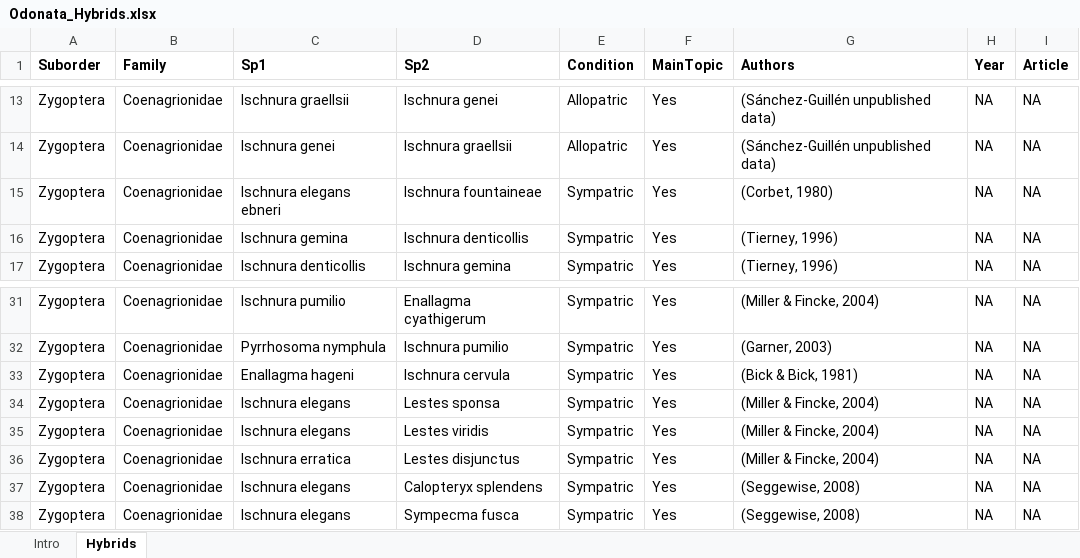
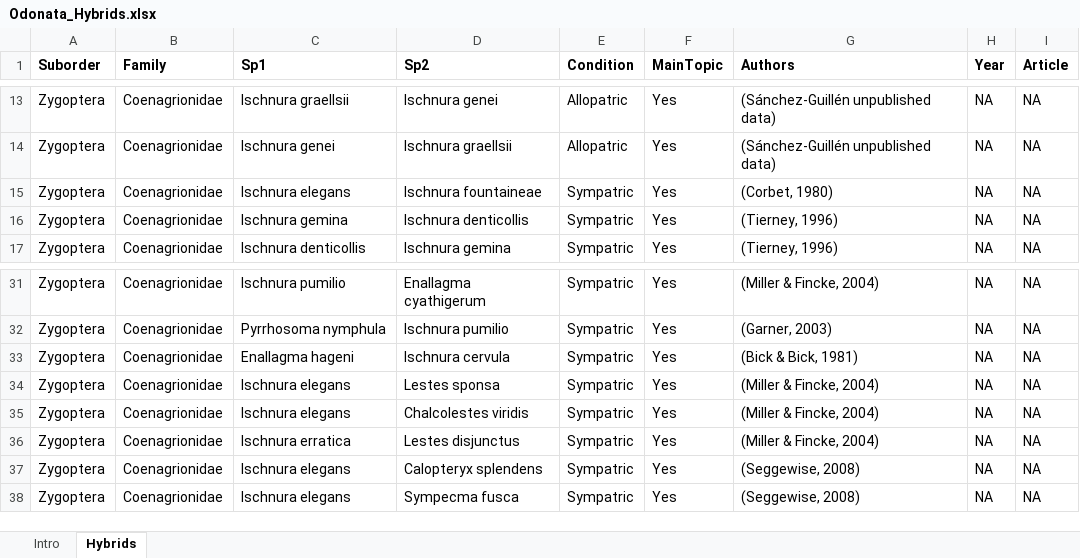
Before and after one commit to LuisRodrigoArce-Valdes/Insect_Hybridization_CC, an Excel workbook: Windows/Busquedas/Hybrid/Odonata/Odonata_Hybrids.xlsx, sheet Hybrids, drawn as a sheet; only a part is shown, gaps mark what is left out; values as stored, in another font and other column widths than the file's, no borders; the diff names each change by its address in the sheet, - before the commit and + after, or states it on an @@ line.

Commit message:
Added revision for damselfly hybrid species

```diff
--- a/Windows/Busquedas/Hybrid/Odonata/Odonata_Hybrids.xlsx (sheet Hybrids)
+++ b/Windows/Busquedas/Hybrid/Odonata/Odonata_Hybrids.xlsx (sheet Hybrids)
-C15 (Sp1): Ischnura elegans ebneri
+C15 (Sp1): Ischnura elegans
-D35 (Sp2): Lestes viridis
+D35 (Sp2): Chalcolestes viridis
```
Also changed, not shown: 2 other files.
